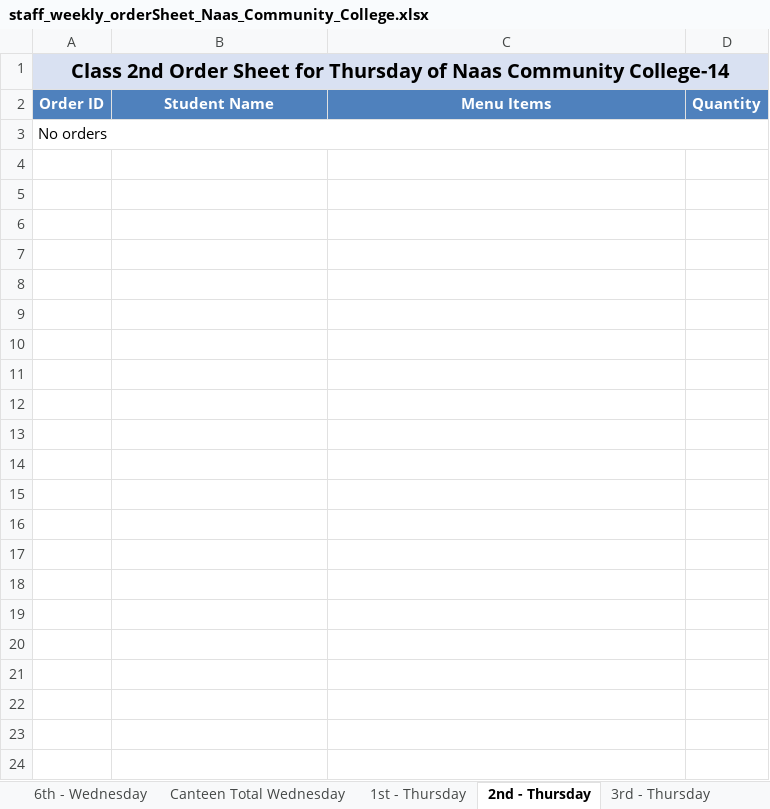
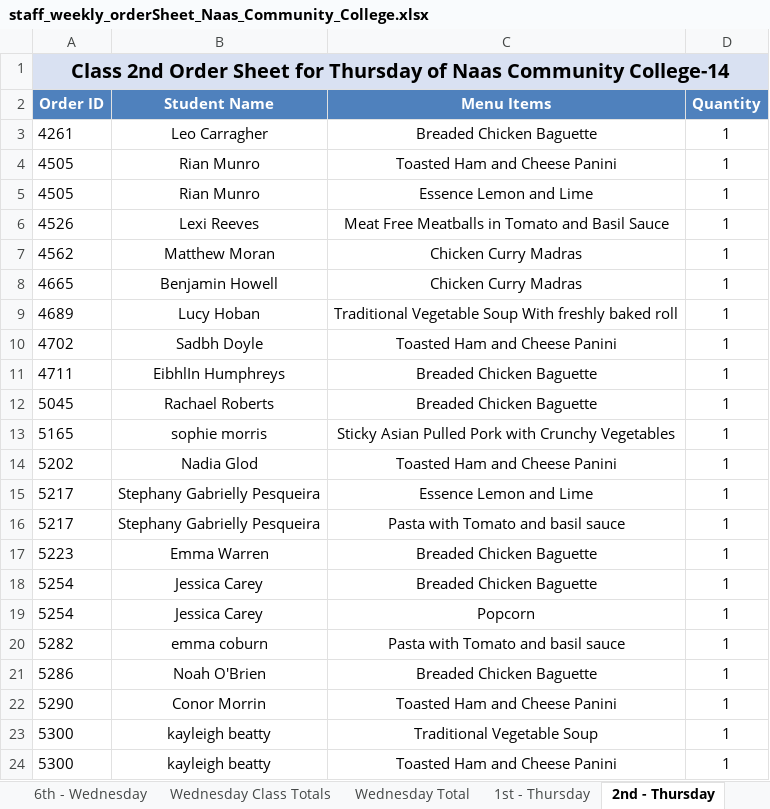
Before and after one commit to Zainabkhan007/Rafter_Backend_System, an Excel workbook: menu_files/staff_weekly_orderSheet_Naas_Community_College.xlsx, sheet 2nd - Thursday, drawn as a sheet; values as stored, in another font and other column widths than the file's, no borders; removed rows and columns are numbered as before the commit, all else as after; the diff names each change by its address in the sheet, - before the commit and + after, or states it on an @@ line.

```diff
--- a/menu_files/staff_weekly_orderSheet_Naas_Community_College.xlsx (sheet 2nd - Thursday)
+++ b/menu_files/staff_weekly_orderSheet_Naas_Community_College.xlsx (sheet 2nd - Thursday)
-sheet tab: Canteen Total Wednesday
+sheet tab: Wednesday Class Totals
+sheet tab: Wednesday Total
-row 3: No orders
+row 3: 4261 | Leo Carragher | Breaded Chicken Baguette | 1
+row 4: 4505 | Rian Munro | Toasted Ham and Cheese Panini | 1
+row 5: 4505 | Rian Munro | Essence Lemon and Lime | 1
+row 6: 4526 | Lexi Reeves | Meat Free Meatballs in Tomato and Basil Sauce | 1
+row 7: 4562 | Matthew Moran | Chicken Curry Madras | 1
+row 8: 4665 | Benjamin Howell | Chicken Curry Madras | 1
+row 9: 4689 | Lucy Hoban | Traditional Vegetable Soup With freshly baked roll | 1
+row 10: 4702 | Sadbh Doyle | Toasted Ham and Cheese Panini | 1
+row 11: 4711 | EibhlIn Humphreys | Breaded Chicken Baguette | 1
+row 12: 5045 | Rachael Roberts | Breaded Chicken Baguette | 1
+row 13: 5165 | sophie morris | Sticky Asian Pulled Pork with Crunchy Vegetables | 1
+row 14: 5202 | Nadia Glod | Toasted Ham and Cheese Panini | 1
+row 15: 5217 | Stephany Gabrielly Pesqueira | Essence Lemon and Lime | 1
+row 16: 5217 | Stephany Gabrielly Pesqueira | Pasta with Tomato and basil sauce | 1
+row 17: 5223 | Emma Warren | Breaded Chicken Baguette | 1
+row 18: 5254 | Jessica Carey | Breaded Chicken Baguette | 1
+row 19: 5254 | Jessica Carey | Popcorn | 1
+row 20: 5282 | emma coburn | Pasta with Tomato and basil sauce | 1
+row 21: 5286 | Noah O'Brien | Breaded Chicken Baguette | 1
+row 22: 5290 | Conor Morrin | Toasted Ham and Cheese Panini | 1
+row 23: 5300 | kayleigh beatty | Traditional Vegetable Soup | 1
+row 24: 5300 | kayleigh beatty | Toasted Ham and Cheese Panini | 1
```
Also changed, not shown: sheet Monday Class Totals, sheet 2nd - Wednesday, sheet 1st - Thursday, sheet 1st - Wednesday, sheet 1st - Tuesday, sheet 2nd - Monday, 16 more sheets, other sheet tabs, menu_files/admin_weekly_orderSheet_St_Laurences.xlsx, menu_files/chef_weekly_orderSheet_Naas_Community_College.xlsx, 4 other files.
